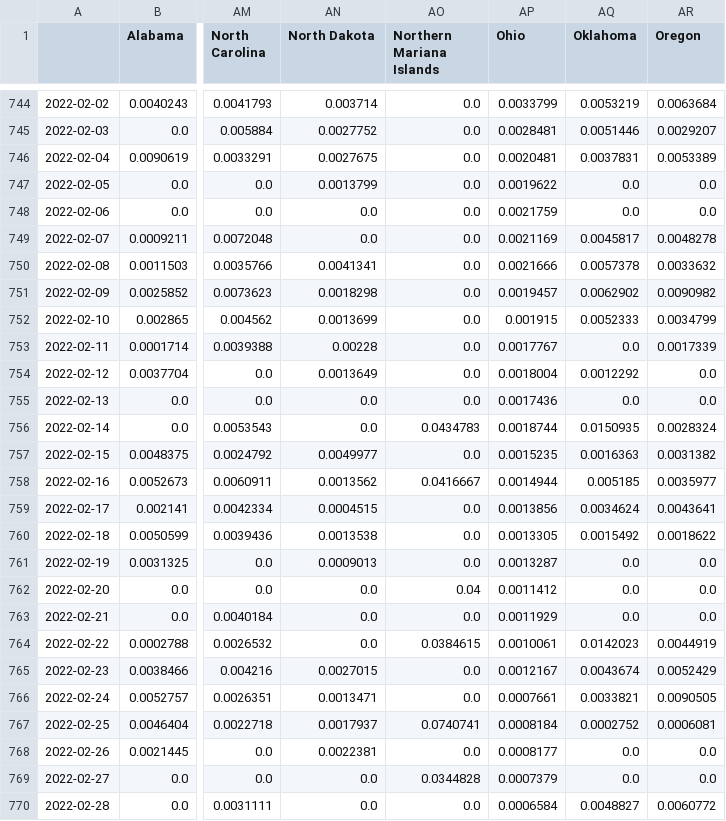
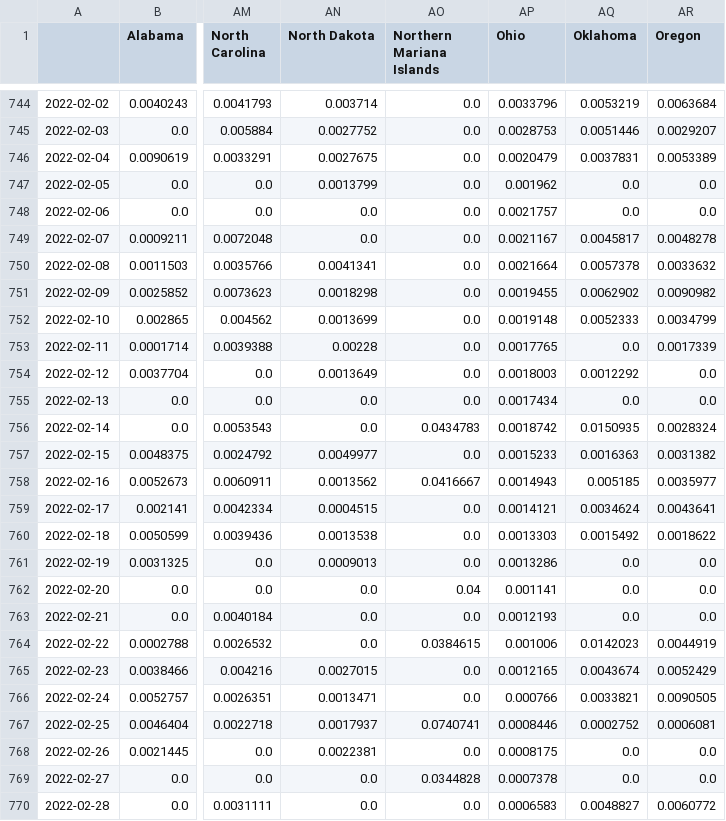
Before and after one commit to BrianLDev/Covid19_Analytics, a CSV file: Datasets/JH/jh_hist_usstates_deaths_pct.csv, drawn as a sheet; only a part is shown, gaps mark what is left out; the diff covers the shown part only; the diff names each change by its address in the sheet, - before the commit and + after, or states it on an @@ line.

```diff
--- a/Datasets/JH/jh_hist_usstates_deaths_pct.csv
+++ b/Datasets/JH/jh_hist_usstates_deaths_pct.csv
-AP744 (Ohio): 0.0033799
+AP744 (Ohio): 0.0033796
-AP745 (Ohio): 0.0028481
+AP745 (Ohio): 0.0028753
-AP746 (Ohio): 0.0020481
+AP746 (Ohio): 0.0020479
-AP747 (Ohio): 0.0019622
+AP747 (Ohio): 0.001962
-AP748 (Ohio): 0.0021759
+AP748 (Ohio): 0.0021757
-AP749 (Ohio): 0.0021169
+AP749 (Ohio): 0.0021167
-AP750 (Ohio): 0.0021666
+AP750 (Ohio): 0.0021664
-AP751 (Ohio): 0.0019457
+AP751 (Ohio): 0.0019455
-AP752 (Ohio): 0.001915
+AP752 (Ohio): 0.0019148
-AP753 (Ohio): 0.0017767
+AP753 (Ohio): 0.0017765
-AP754 (Ohio): 0.0018004
+AP754 (Ohio): 0.0018003
-AP755 (Ohio): 0.0017436
+AP755 (Ohio): 0.0017434
-AP756 (Ohio): 0.0018744
+AP756 (Ohio): 0.0018742
-AP757 (Ohio): 0.0015235
+AP757 (Ohio): 0.0015233
-AP758 (Ohio): 0.0014944
+AP758 (Ohio): 0.0014943
-AP759 (Ohio): 0.0013856
+AP759 (Ohio): 0.0014121
-AP760 (Ohio): 0.0013305
+AP760 (Ohio): 0.0013303
-AP761 (Ohio): 0.0013287
+AP761 (Ohio): 0.0013286
-AP762 (Ohio): 0.0011412
+AP762 (Ohio): 0.001141
-AP763 (Ohio): 0.0011929
+AP763 (Ohio): 0.0012193
-AP764 (Ohio): 0.0010061
+AP764 (Ohio): 0.001006
-AP765 (Ohio): 0.0012167
+AP765 (Ohio): 0.0012165
-AP766 (Ohio): 0.0007661
+AP766 (Ohio): 0.000766
-AP767 (Ohio): 0.0008184
+AP767 (Ohio): 0.0008446
-AP768 (Ohio): 0.0008177
+AP768 (Ohio): 0.0008175
-AP769 (Ohio): 0.0007379
+AP769 (Ohio): 0.0007378
-AP770 (Ohio): 0.0006584
+AP770 (Ohio): 0.0006583
```
Also changed, not shown: 1 added row and 103 edited cells elsewhere in this file, Datasets/JH/jh_hist_countries_cases.csv, Datasets/JH/jh_hist_usstates_cases.csv, 17 other files.
